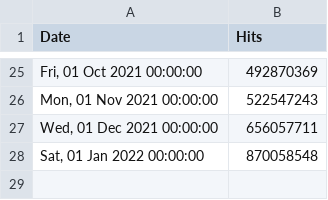
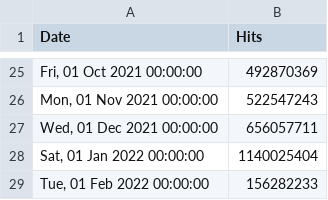
Before and after one commit to tomekpapiernik/web, a CSV file: src/stats/kratos/hits-per-month.csv, drawn as a sheet; only a part is shown, gaps mark what is left out.

Commit message:
chore: update stats Sat Feb  5 00:12:59 UTC 2022

```diff
--- a/src/stats/kratos/hits-per-month.csv
+++ b/src/stats/kratos/hits-per-month.csv
@@ -27,2 +27,3 @@ Date,Hits
 "Wed, 01 Dec 2021 00:00:00",656057711
-"Sat, 01 Jan 2022 00:00:00",870058548
+"Sat, 01 Jan 2022 00:00:00",1140025404
+"Tue, 01 Feb 2022 00:00:00",156282233
```
Also changed, not shown: src/stats/keto/hits-per-month.csv, src/stats/oathkeeper/hits-per-month.csv, 1 other file.
